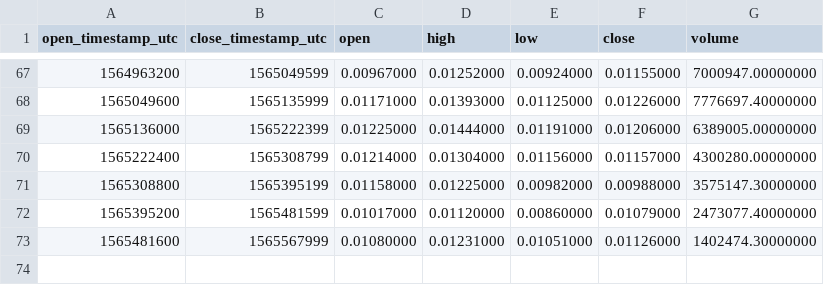
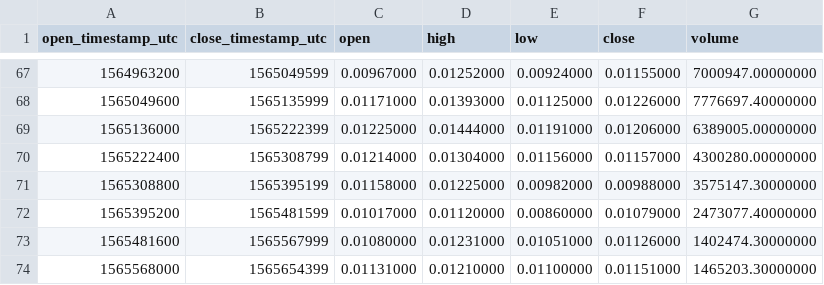
Before and after one commit to cryptobigbro/binance-ONETUSD, a CSV file: binance-ONETUSD-1d.csv, drawn as a sheet; only a part is shown, gaps mark what is left out; the diff names each change by its address in the sheet, - before the commit and + after, or states it on an @@ line.

```diff
--- a/binance-ONETUSD-1d.csv
+++ b/binance-ONETUSD-1d.csv
+row 74: 1565568000 | 1565654399 | 0.01131000 | 0.01210000 | 0.01100000 | 0.01151000 | 1465203.30000000
```
Also changed, not shown: binance-ONETUSD-1h.csv.
